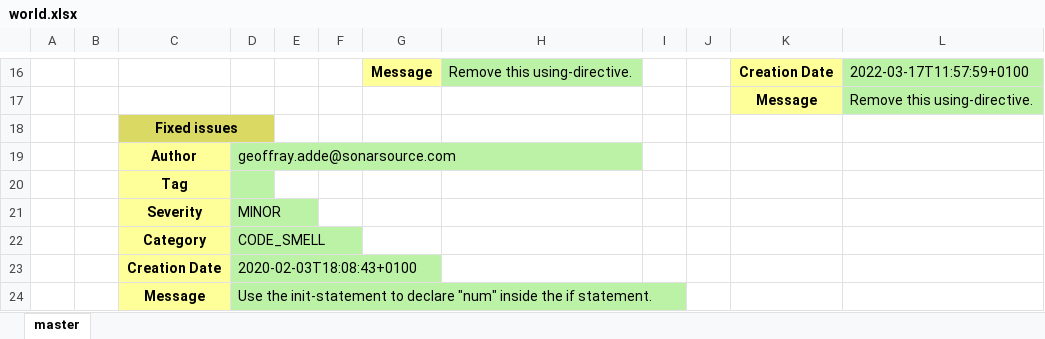
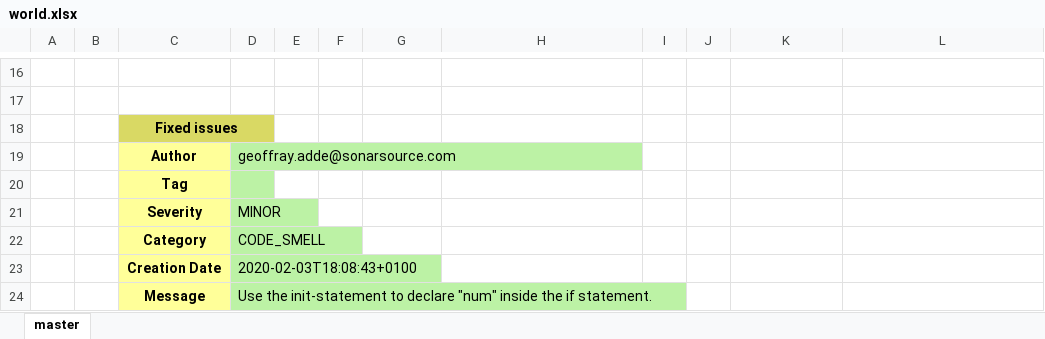
Before and after one commit to ayoubarouche/sonarqube_report, an Excel workbook: world.xlsx, sheet master, drawn as a sheet; only a part is shown, gaps mark what is left out; values as stored, in another font and other column widths than the file's, no borders; the diff covers the shown part only; the diff names each change by its address in the sheet, - before the commit and + after, or states it on an @@ line.

```diff
--- a/world.xlsx (sheet master)
+++ b/world.xlsx (sheet master)
-row 16:  |  |  |  |  |  | Message | Remove this using-directive. |  |  | Creation Date | 2022-03-17T11:57:59+0100
+row 16: (empty)
-G16 fill: #FFFF99
+G16 fill: none
-H16 fill: #BCF2A5
+H16 fill: none
-K16:K17 fill: #FFFF99
+K16:K17 fill: none
-L16:L17 fill: #BCF2A5
+L16:L17 fill: none
-row 17:  |  |  |  |  |  |  |  |  |  | Message | Remove this using-directive.
+row 17: (empty)
```
Also changed, not shown: 11 added rows, 11 removed rows, 5 edited cells, cell formats and merged cells elsewhere in this sheet, 4 other files.
